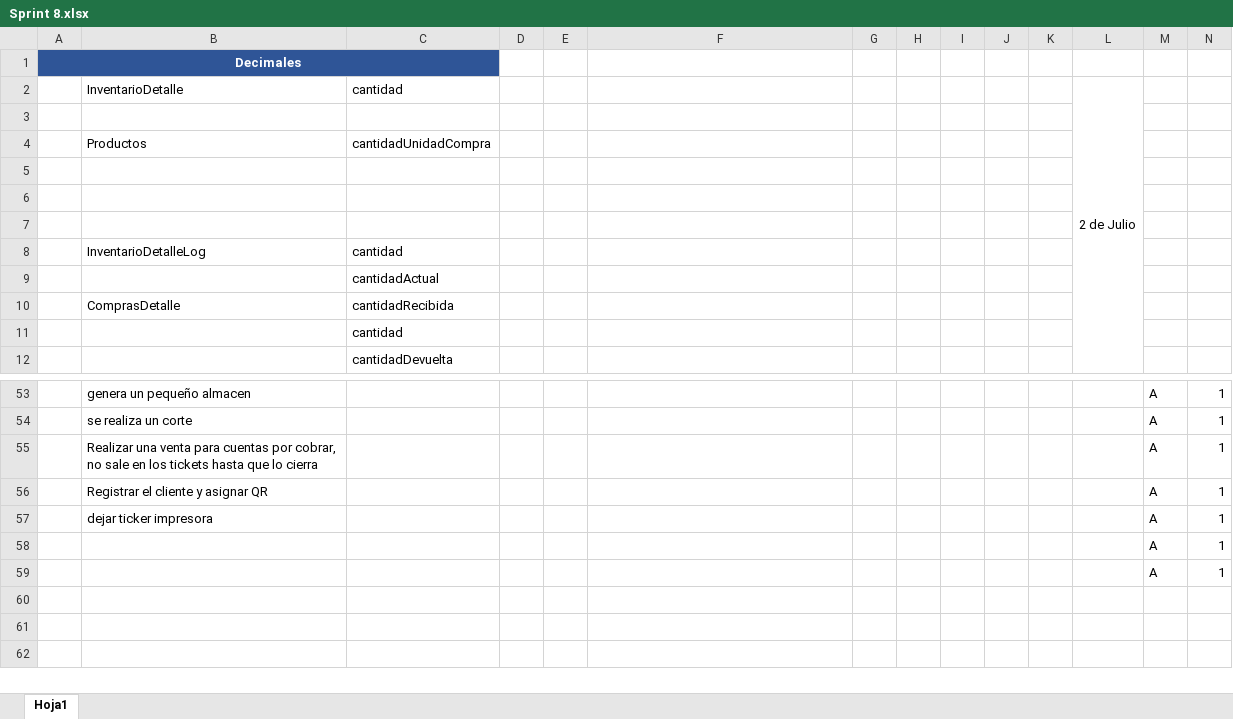
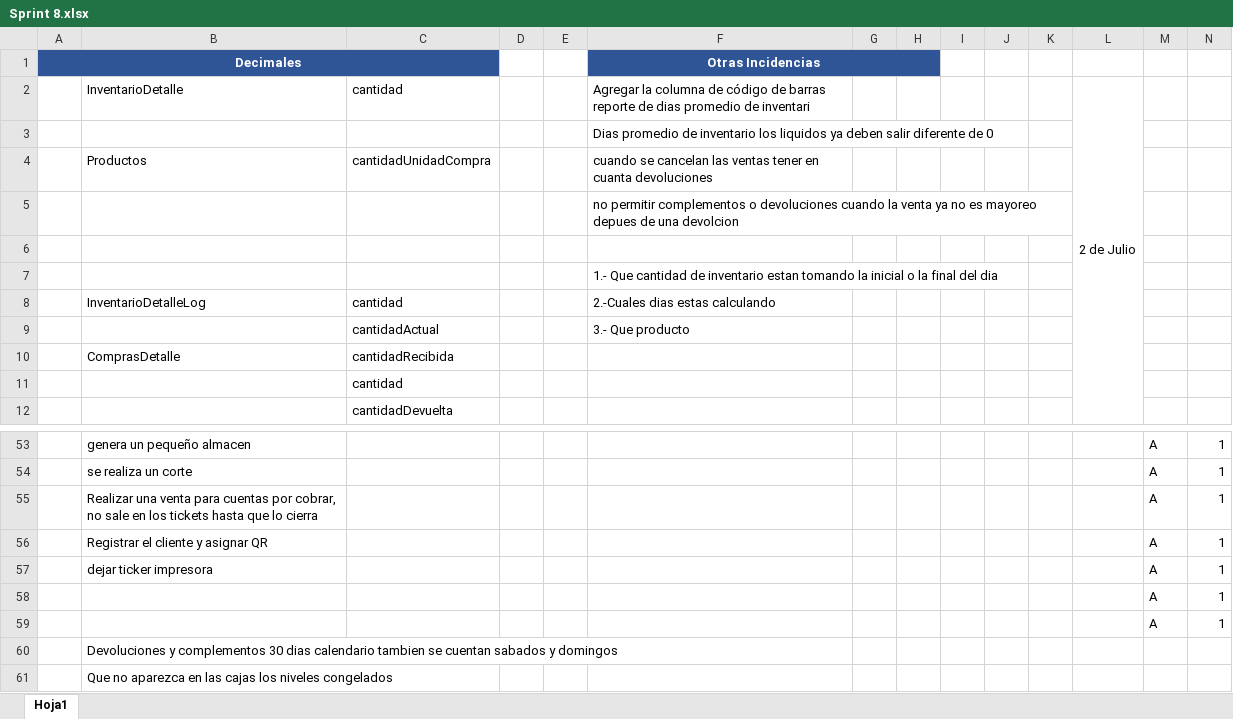
Before and after one commit to varCloud/comercializadora, an Excel workbook: Analisis/SPRINTs/Sprint 8.xlsx, sheet Hoja1, drawn as a sheet; only a part is shown, gaps mark what is left out; values as stored, in another font and other column widths than the file's, no borders; removed rows and columns are numbered as before the commit, all else as after; rows hold the shown columns only; the diff names each change by its address in the sheet, - before the commit and + after, or states it on an @@ line.

```diff
--- a/Analisis/SPRINTs/Sprint 8.xlsx (sheet Hoja1)
+++ b/Analisis/SPRINTs/Sprint 8.xlsx (sheet Hoja1)
-F1: (empty)
+F1: Otras Incidencias
-F1:H1 fill: none
+F1:H1 fill: #2F5597
+F1:H1 merged
-F2 (Otras Incidencias): (empty)
+F2 (Otras Incidencias): Agregar la columna de código de barras reporte de dias promedio de inventari
+row 3:  |  |  |  |  | Dias promedio de inventario los liquidos ya deben salir diferente de 0
+row 4:  | Productos | cantidadUnidadCompra |  |  | cuando se cancelan las ventas tener en cuanta devoluciones
+row 5:  |  |  |  |  | no permitir complementos o devoluciones cuando la venta ya no es mayoreo depues de una devolcion
-row 4:  | Productos | cantidadUnidadCompra
-F7 (Otras Incidencias): (empty)
+F7 (Otras Incidencias): 1.- Que cantidad de inventario estan tomando la inicial o la final del dia
-row 6: (empty)
-row 7: (empty)
-F8 (Otras Incidencias): (empty)
+F8 (Otras Incidencias): 2.-Cuales dias estas calculando
-F9 (Otras Incidencias): (empty)
+F9 (Otras Incidencias): 3.- Que producto
+row 60:  | Devoluciones y complementos 30 dias calendario tambien se cuentan sabados y domingos
+row 61:  | Que no aparezca en las cajas los niveles congelados
```
Also changed, not shown: 6 other files.
